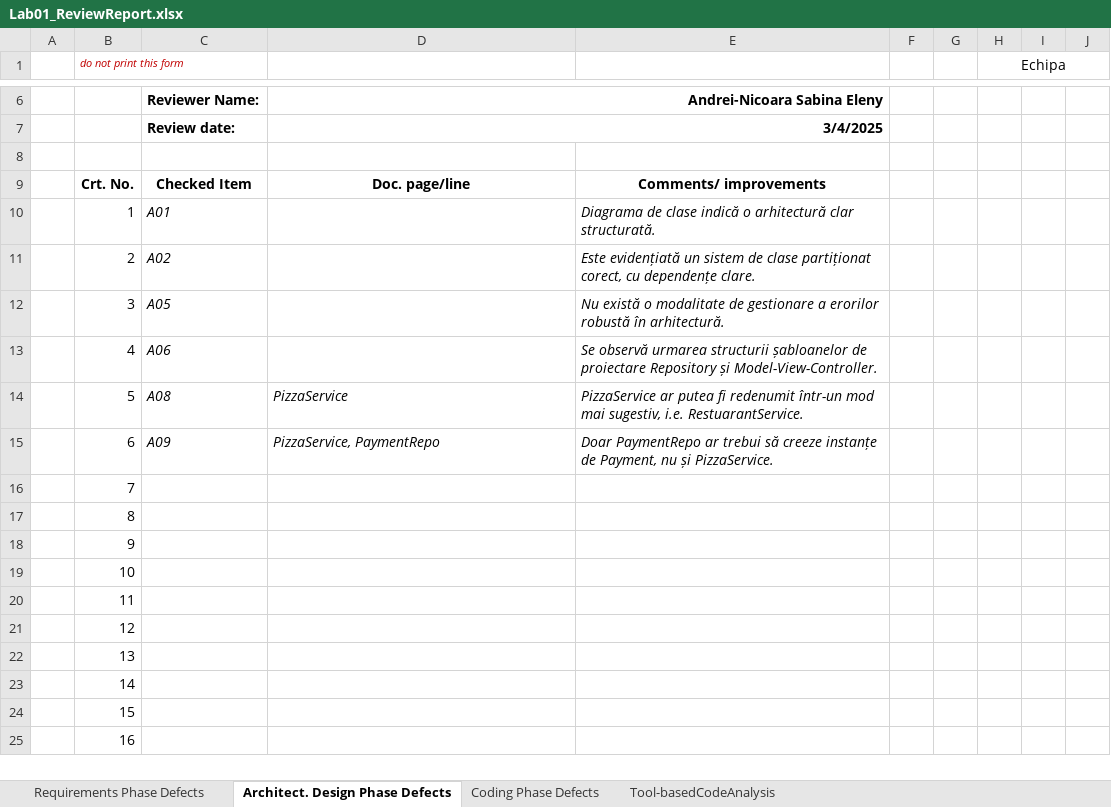
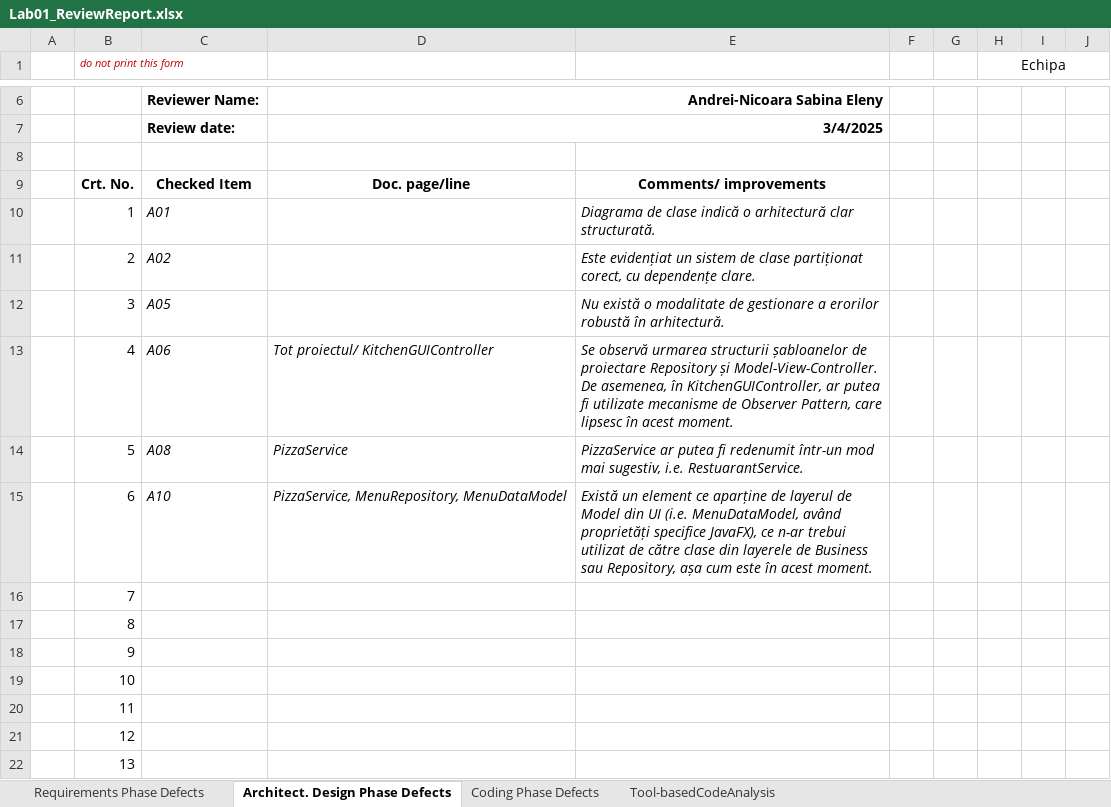
Before and after one commit to Domynis/VVSS-Lab, an Excel workbook: Lab01/CheckLists/Lab01_ReviewReport.xlsx, sheet Architect. Design Phase Defects, drawn as a sheet; only a part is shown, gaps mark what is left out; the shorter side is filled out with more unchanged rows; values as stored, in another font and other column widths than the file's, no borders; charts and pictures not drawn; the diff names each change by its address in the sheet, - before the commit and + after, or states it on an @@ line.

Commit message:
Improved requirements, architecture, and added corresponding code to reflect the observations.

```diff
--- a/Lab01/CheckLists/Lab01_ReviewReport.xlsx (sheet Architect. Design Phase Defects)
+++ b/Lab01/CheckLists/Lab01_ReviewReport.xlsx (sheet Architect. Design Phase Defects)
-E11: Este evidențiată un sistem…
+E11: Este evidențiat un sistem…
-D13: (empty)
+D13: Tot proiectul/ KitchenGUIController
-E13: …și Model-View-Controller.
+E13: …și Model-View-Controller. De asemenea, în KitchenGUIController, ar putea fi utilizate mecanisme de Observer Pattern, care lipsesc în acest moment.
-C15: A09
+C15: A10
-D15: PizzaService, PaymentRepo
+D15: PizzaService, MenuRepository, MenuDataModel
-E15: Doar PaymentRepo ar trebui să creeze instanțe de Payment, nu și PizzaService.
+E15: Există un element ce aparține de layerul de Model din UI (i.e. MenuDataModel, având proprietăți specifice JavaFX), ce n-ar trebui utilizat de către clase din layerele de Business sau Repository, așa cum este în acest moment.
```
Also changed, not shown: sheet Coding Phase Defects, sheet Requirements Phase Defects, charts or pictures, 14 other files.
